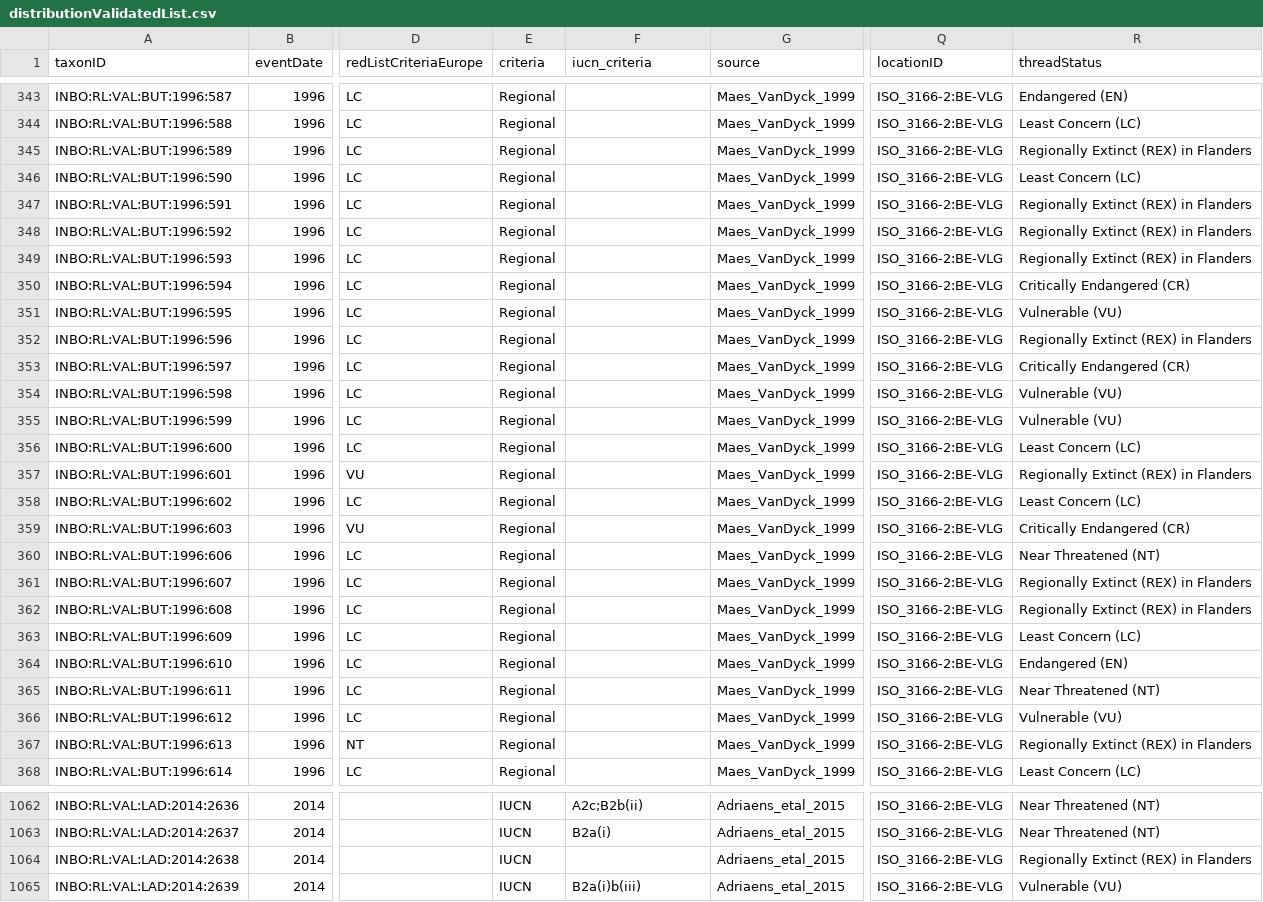
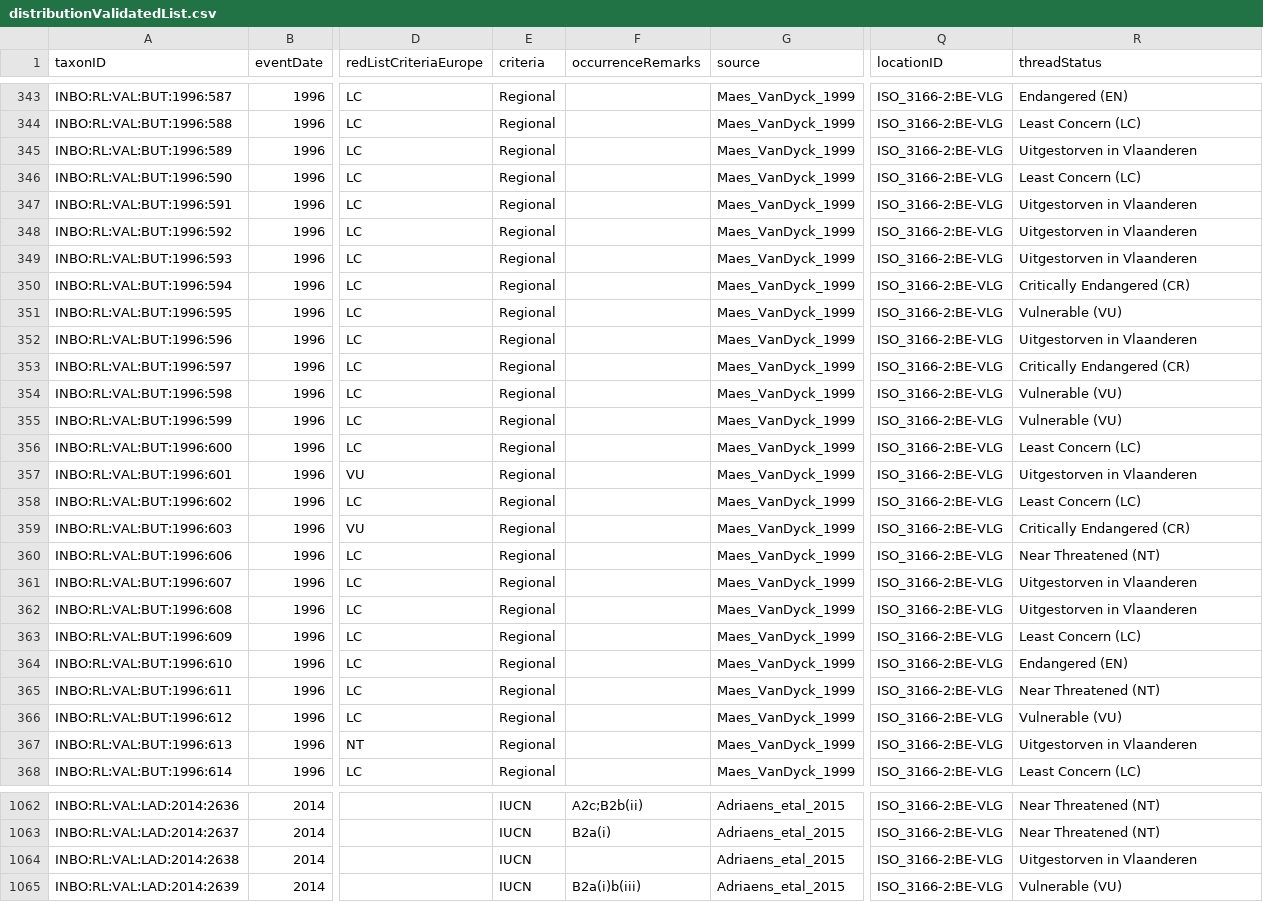
Before and after one commit to inbo/rl-flanders-checklist, a CSV file: data/processed/validated/distributionValidatedList.csv, drawn as a sheet; only a part is shown, gaps mark what is left out; the diff covers the shown part only; the diff names each change by its address in the sheet, - before the commit and + after, or states it on an @@ line.

Commit message:
Update Validated iucn criteria --> occcurrenceRemarks

```diff
--- a/data/processed/validated/distributionValidatedList.csv
+++ b/data/processed/validated/distributionValidatedList.csv
-F1: iucn_criteria
+F1: occurrenceRemarks
-R345 (threadStatus): Regionally Extinct (REX) in Flanders
+R345 (threadStatus): Uitgestorven in Vlaanderen
-R347:R349 (threadStatus): Regionally Extinct (REX) in Flanders
+R347:R349 (threadStatus): Uitgestorven in Vlaanderen
-R352 (threadStatus): Regionally Extinct (REX) in Flanders
+R352 (threadStatus): Uitgestorven in Vlaanderen
-R357 (threadStatus): Regionally Extinct (REX) in Flanders
+R357 (threadStatus): Uitgestorven in Vlaanderen
-R361:R362 (threadStatus): Regionally Extinct (REX) in Flanders
+R361:R362 (threadStatus): Uitgestorven in Vlaanderen
-R367 (threadStatus): Regionally Extinct (REX) in Flanders
+R367 (threadStatus): Uitgestorven in Vlaanderen
-R1064 (threadStatus): Regionally Extinct (REX) in Flanders
+R1064 (threadStatus): Uitgestorven in Vlaanderen
```
Also changed, not shown: 27 edited cells elsewhere in this file.
